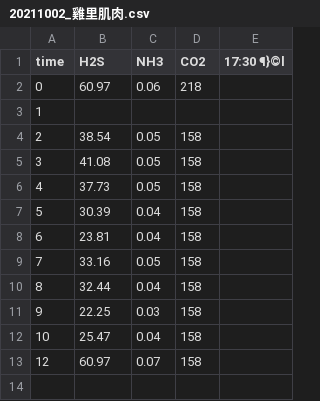
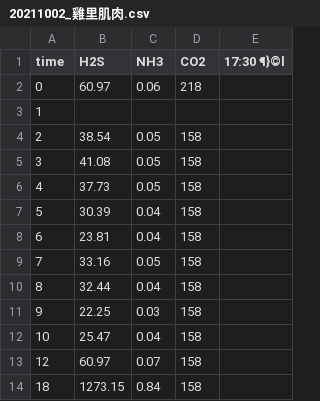
Before and after one commit to meat-project/meat-freshment-monitor-system, a CSV file: result/20211002_雞里肌肉.csv, drawn as a sheet; the diff names each change by its address in the sheet, - before the commit and + after, or states it on an @@ line.

Commit message:
update

```diff
--- a/result/20211002_雞里肌肉.csv
+++ b/result/20211002_雞里肌肉.csv
+row 14: 18 | 1273.15 | 0.84 | 158
```
